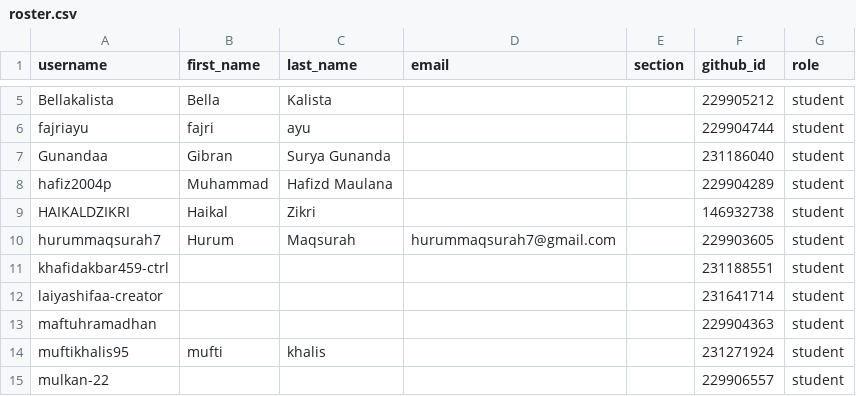
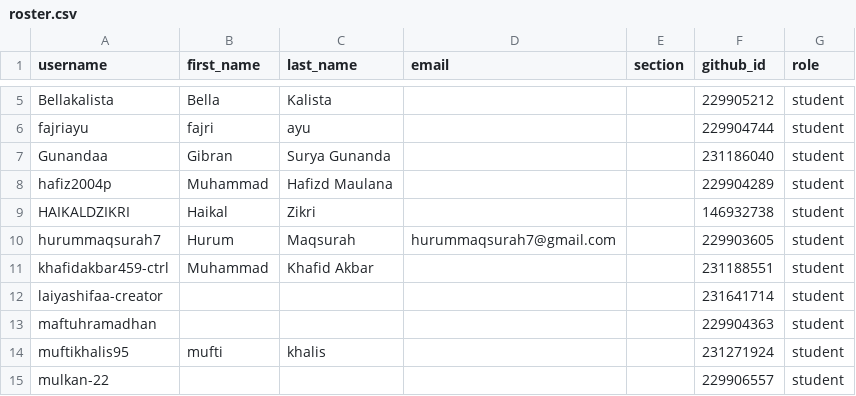
Before and after one commit to tik-pnl/classroom50, a CSV file: 2024-trkj-c/roster.csv, drawn as a sheet; only a part is shown, gaps mark what is left out.

Commit message:
[Classroom 50] Edit student: 2024-trkj-c/khafidakbar459-ctrl

```diff
--- a/2024-trkj-c/roster.csv
+++ b/2024-trkj-c/roster.csv
@@ -10,3 +10,3 @@ HAIKALDZIKRI,Haikal,Zikri,,,146932738,student
 hurummaqsurah7,Hurum,Maqsurah,hurummaqsurah7@gmail.com,,229903605,student
-khafidakbar459-ctrl,,,,,231188551,student
+khafidakbar459-ctrl,Muhammad,Khafid Akbar,,,231188551,student
 laiyashifaa-creator,,,,,231641714,student
```
